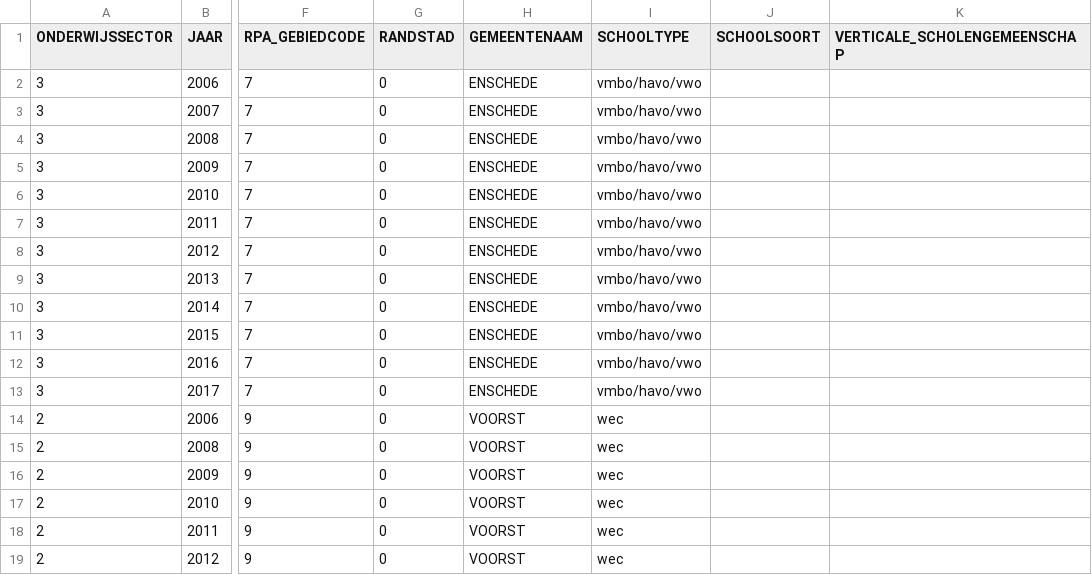
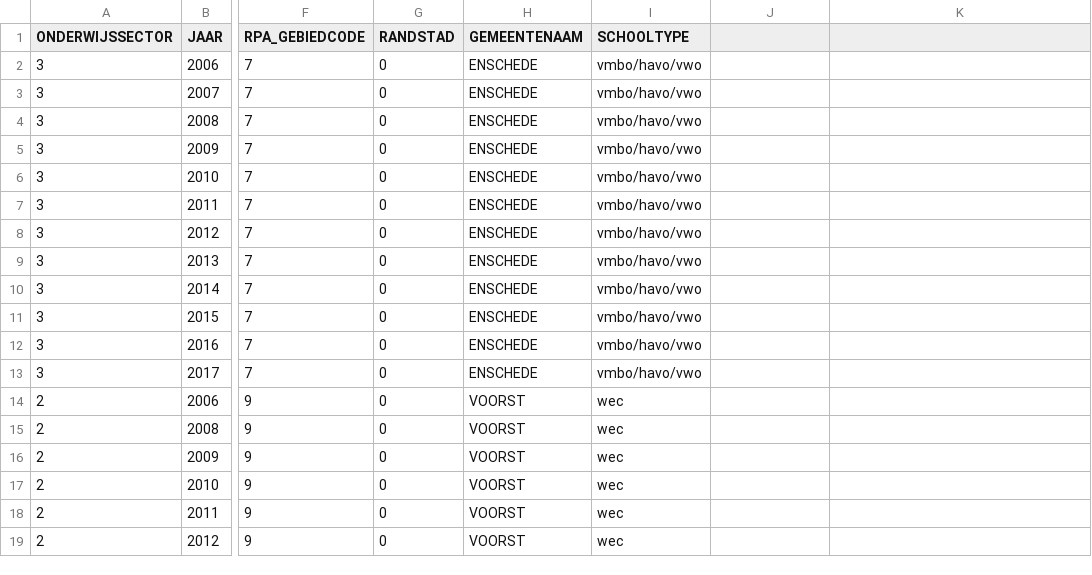
Before and after one commit to GeraldGrootRoessink/goodtables_onderwijs, a CSV file: functiemix/data/functiemix-instellingen.csv, drawn as a sheet; only a part is shown, gaps mark what is left out; the diff names each change by its address in the sheet, - before the commit and + after, or states it on an @@ line.

Commit message:
Update functiemix-instellingen.csv

```diff
--- a/functiemix/data/functiemix-instellingen.csv
+++ b/functiemix/data/functiemix-instellingen.csv
-J1: SCHOOLSOORT
+J1: (empty)
-K1: VERTICALE_SCHOLENGEMEENSCHAP
+K1: (empty)
```
